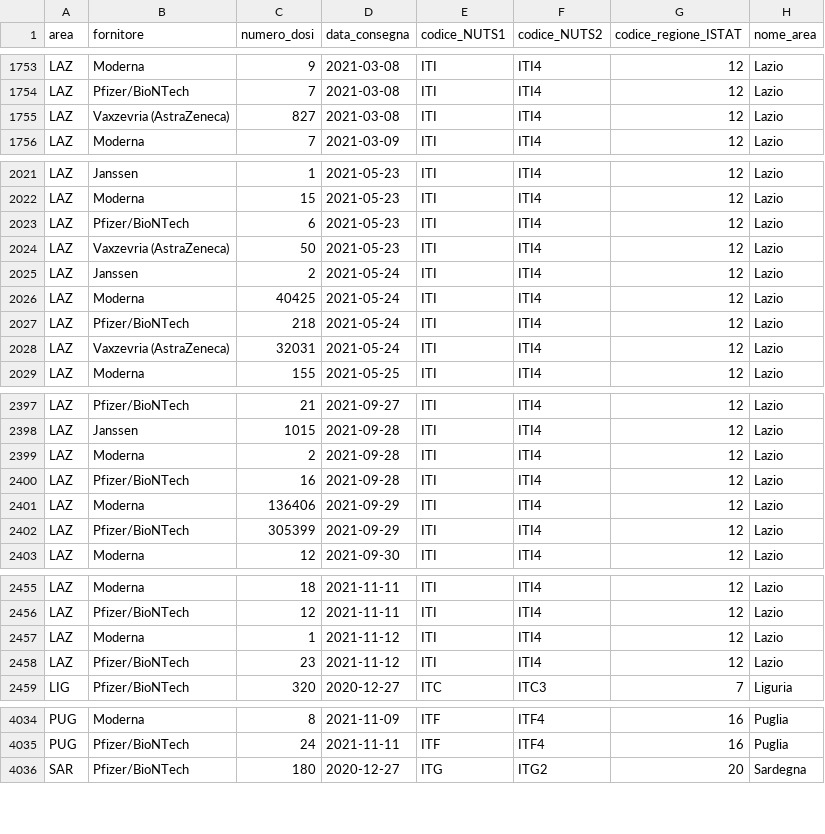
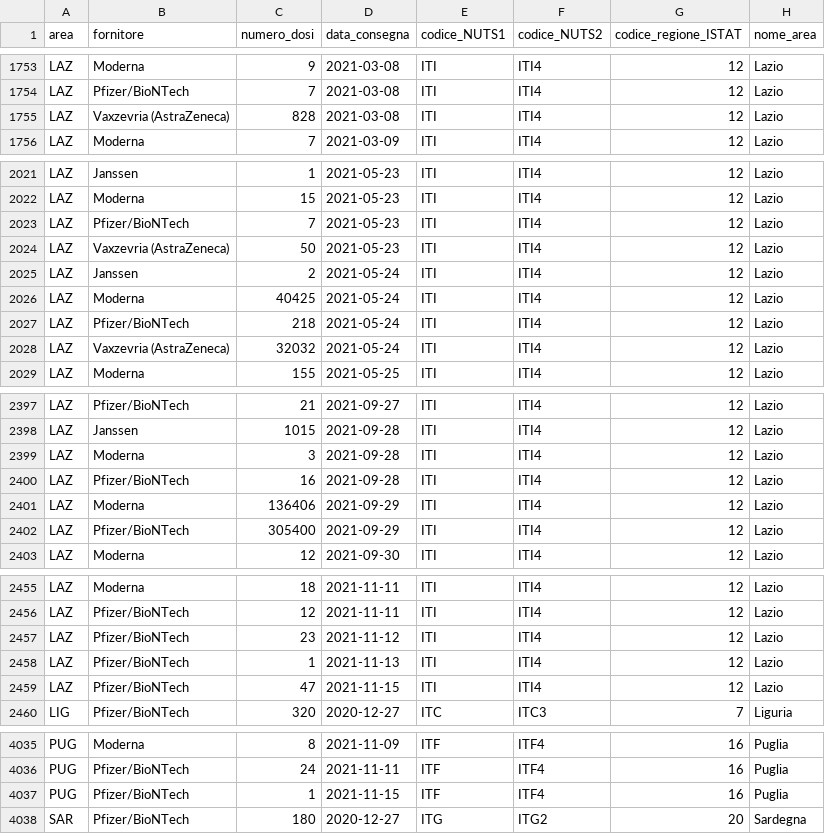
Before and after one commit to italia/covid19-opendata-vaccini, a CSV file: dati/consegne-vaccini-latest.csv, drawn as a sheet; only a part is shown, gaps mark what is left out; the diff covers the shown part only.

```diff
--- a/dati/consegne-vaccini-latest.csv
+++ b/dati/consegne-vaccini-latest.csv
@@ -1754,3 +1754,3 @@ LAZ,Moderna,9,2021-03-08,ITI,ITI4,12,Lazio
 LAZ,Pfizer/BioNTech,7,2021-03-08,ITI,ITI4,12,Lazio
-LAZ,Vaxzevria (AstraZeneca),827,2021-03-08,ITI,ITI4,12,Lazio
+LAZ,Vaxzevria (AstraZeneca),828,2021-03-08,ITI,ITI4,12,Lazio
 LAZ,Moderna,7,2021-03-09,ITI,ITI4,12,Lazio
@@ -2022,3 +2022,3 @@ LAZ,Janssen,1,2021-05-23,ITI,ITI4,12,Lazio
 LAZ,Moderna,15,2021-05-23,ITI,ITI4,12,Lazio
-LAZ,Pfizer/BioNTech,6,2021-05-23,ITI,ITI4,12,Lazio
+LAZ,Pfizer/BioNTech,7,2021-05-23,ITI,ITI4,12,Lazio
 LAZ,Vaxzevria (AstraZeneca),50,2021-05-23,ITI,ITI4,12,Lazio
@@ -2027,3 +2027,3 @@ LAZ,Moderna,40425,2021-05-24,ITI,ITI4,12,Lazio
 LAZ,Pfizer/BioNTech,218,2021-05-24,ITI,ITI4,12,Lazio
-LAZ,Vaxzevria (AstraZeneca),32031,2021-05-24,ITI,ITI4,12,Lazio
+LAZ,Vaxzevria (AstraZeneca),32032,2021-05-24,ITI,ITI4,12,Lazio
 LAZ,Moderna,155,2021-05-25,ITI,ITI4,12,Lazio
@@ -2398,6 +2398,6 @@ LAZ,Pfizer/BioNTech,21,2021-09-27,ITI,ITI4,12,Lazio
 LAZ,Janssen,1015,2021-09-28,ITI,ITI4,12,Lazio
-LAZ,Moderna,2,2021-09-28,ITI,ITI4,12,Lazio
+LAZ,Moderna,3,2021-09-28,ITI,ITI4,12,Lazio
 LAZ,Pfizer/BioNTech,16,2021-09-28,ITI,ITI4,12,Lazio
 LAZ,Moderna,136406,2021-09-29,ITI,ITI4,12,Lazio
-LAZ,Pfizer/BioNTech,305399,2021-09-29,ITI,ITI4,12,Lazio
+LAZ,Pfizer/BioNTech,305400,2021-09-29,ITI,ITI4,12,Lazio
 LAZ,Moderna,12,2021-09-30,ITI,ITI4,12,Lazio
@@ -2456,4 +2456,5 @@ LAZ,Moderna,18,2021-11-11,ITI,ITI4,12,Lazio
 LAZ,Pfizer/BioNTech,12,2021-11-11,ITI,ITI4,12,Lazio
-LAZ,Moderna,1,2021-11-12,ITI,ITI4,12,Lazio
 LAZ,Pfizer/BioNTech,23,2021-11-12,ITI,ITI4,12,Lazio
+LAZ,Pfizer/BioNTech,1,2021-11-13,ITI,ITI4,12,Lazio
+LAZ,Pfizer/BioNTech,47,2021-11-15,ITI,ITI4,12,Lazio
 LIG,Pfizer/BioNTech,320,2020-12-27,ITC,ITC3,7,Liguria
@@ -4035,2 +4036,3 @@ PUG,Moderna,8,2021-11-09,ITF,ITF4,16,Puglia
 PUG,Pfizer/BioNTech,24,2021-11-11,ITF,ITF4,16,Puglia
+PUG,Pfizer/BioNTech,1,2021-11-15,ITF,ITF4,16,Puglia
 SAR,Pfizer/BioNTech,180,2020-12-27,ITG,ITG2,20,Sardegna
```
Also changed, not shown: 6 edited cells elsewhere in this file, dati/anagrafica-vaccini-summary-latest.csv, dati/punti-somministrazione-tipologia.csv, 9 other files.
